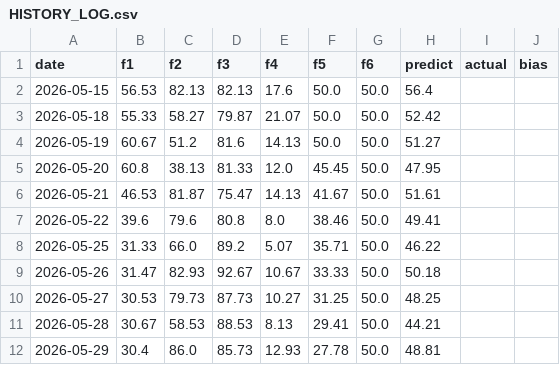
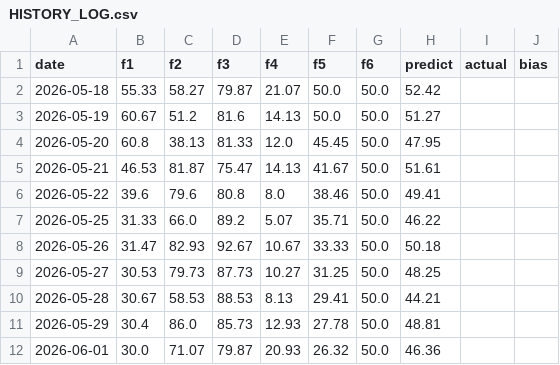
Before and after one commit to hezhouji/KTZS, a CSV file: HISTORY_LOG.csv, drawn as a sheet.

```diff
--- a/HISTORY_LOG.csv
+++ b/HISTORY_LOG.csv
@@ -1,3 +1,2 @@
 date,f1,f2,f3,f4,f5,f6,predict,actual,bias
-2026-05-15,56.53,82.13,82.13,17.6,50.0,50.0,56.4,,
 2026-05-18,55.33,58.27,79.87,21.07,50.0,50.0,52.42,,
@@ -12 +11,2 @@ date,f1,f2,f3,f4,f5,f6,predict,actual,bias
 2026-05-29,30.4,86.0,85.73,12.93,27.78,50.0,48.81,,
+2026-06-01,30.0,71.07,79.87,20.93,26.32,50.0,46.36,,
```
